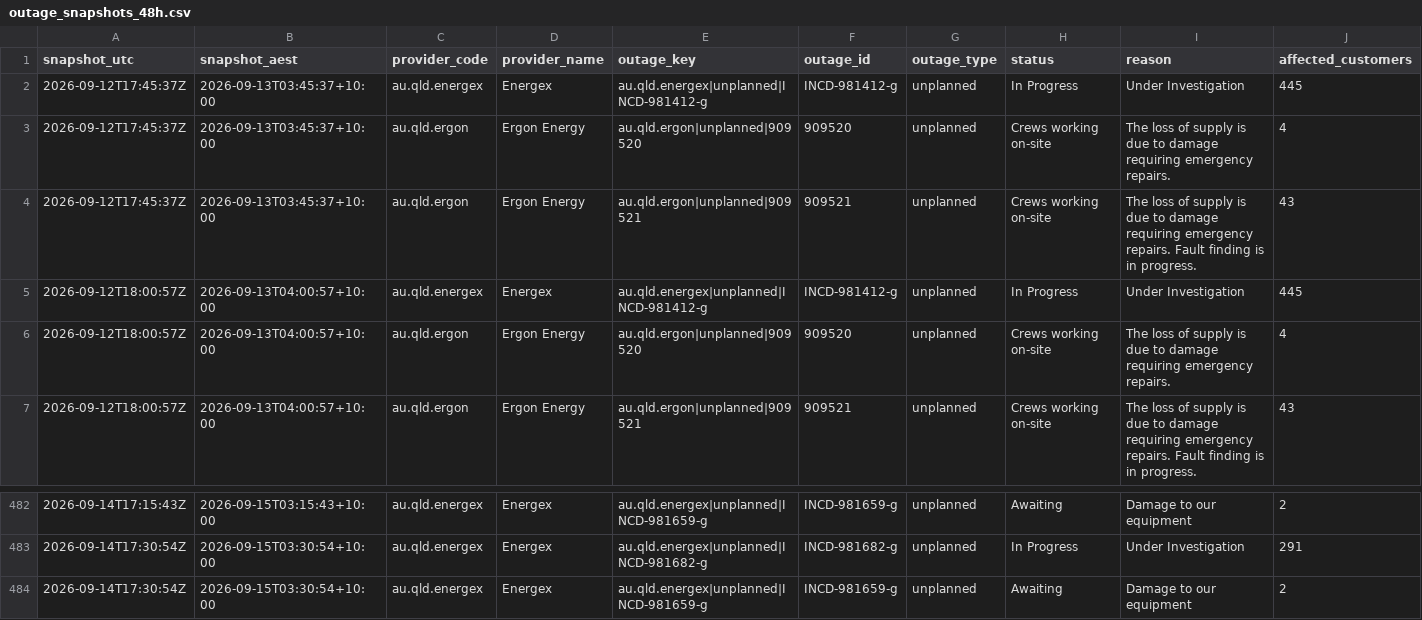
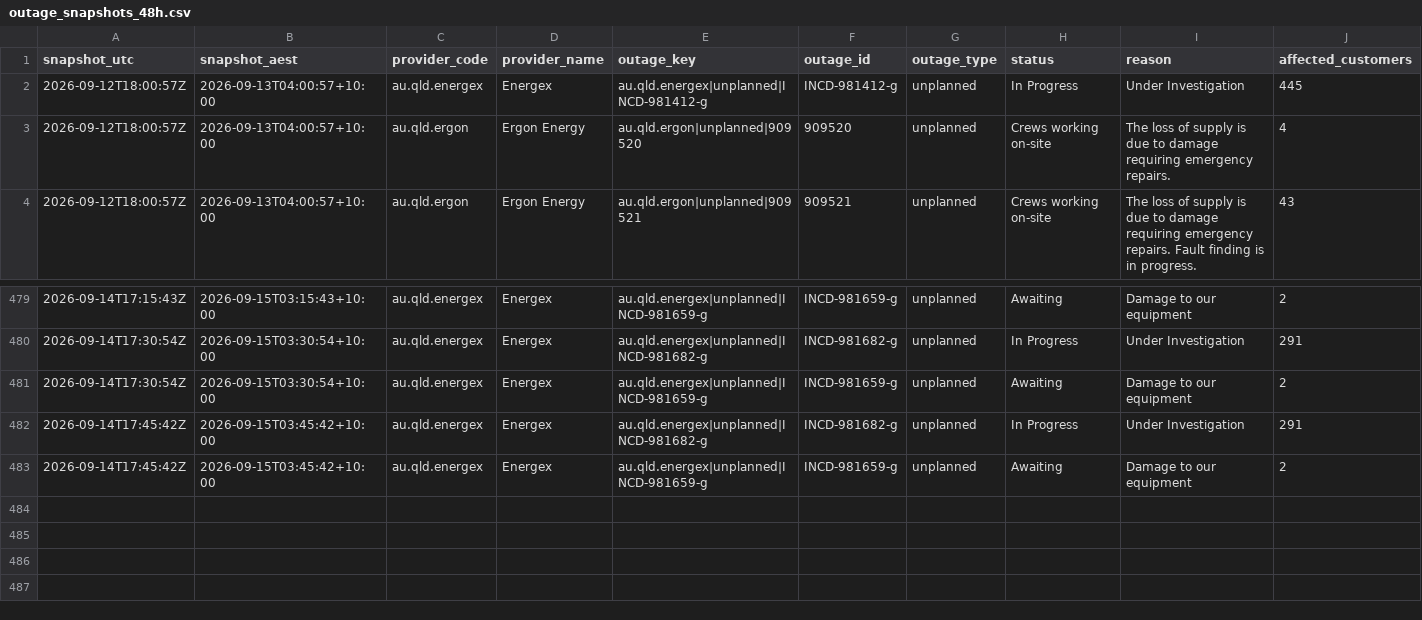
Before and after one commit to gowlettluke/qldpoweroutages, a CSV file: data/outage_snapshots_48h.csv, drawn as a sheet; only a part is shown, gaps mark what is left out; removed rows and columns are numbered as before the commit, all else as after; rows hold the shown columns only; the diff names each change by its address in the sheet, - before the commit and + after, or states it on an @@ line.

```diff
--- a/data/outage_snapshots_48h.csv
+++ b/data/outage_snapshots_48h.csv
-row 2: 2026-09-12T17:45:37Z | 2026-09-13T03:45:37+10:00 | au.qld.energex | Energex | au.qld.energex|unplanned|INCD-981412-g | INCD-981412-g | unplanned | In Progress | Under Investigation | 445
-row 3: 2026-09-12T17:45:37Z | 2026-09-13T03:45:37+10:00 | au.qld.ergon | Ergon Energy | au.qld.ergon|unplanned|909520 | 909520 | unplanned | Crews working on-site | The loss of supply is due to damage requiring emergency repairs. | 4
-row 4: 2026-09-12T17:45:37Z | 2026-09-13T03:45:37+10:00 | au.qld.ergon | Ergon Energy | au.qld.ergon|unplanned|909521 | 909521 | unplanned | Crews working on-site | The loss of supply is due to damage requiring emergency repairs. Fault finding is in progress. | 43
+row 482: 2026-09-14T17:45:42Z | 2026-09-15T03:45:42+10:00 | au.qld.energex | Energex | au.qld.energex|unplanned|INCD-981682-g | INCD-981682-g | unplanned | In Progress | Under Investigation | 291
+row 483: 2026-09-14T17:45:42Z | 2026-09-15T03:45:42+10:00 | au.qld.energex | Energex | au.qld.energex|unplanned|INCD-981659-g | INCD-981659-g | unplanned | Awaiting | Damage to our equipment | 2
```
Also changed, not shown: data/lga_cumulative_48h.csv, data/lga_totals_48h.csv, 4 other files.
